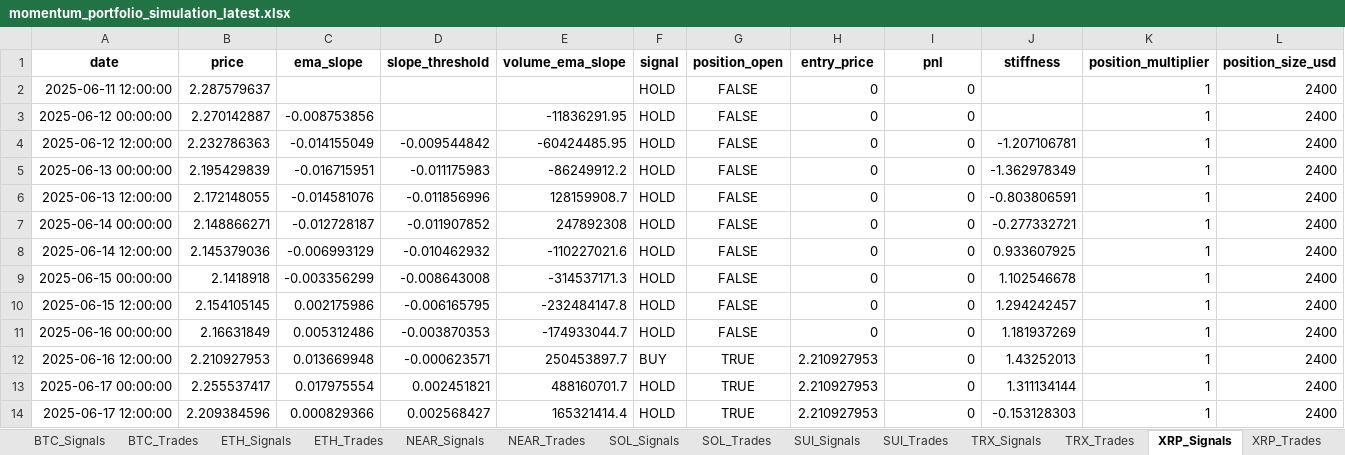
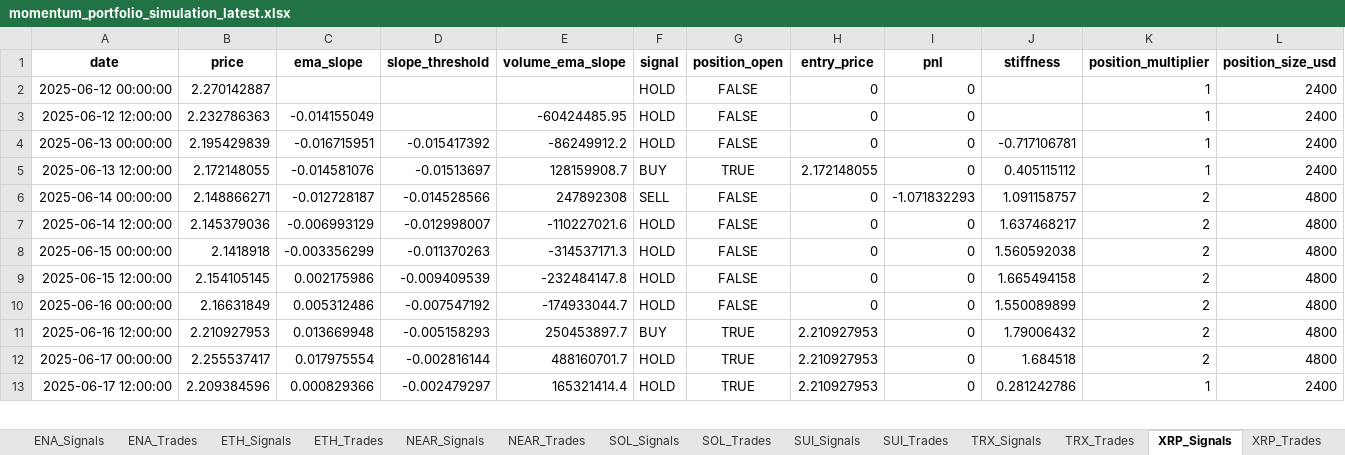
Before and after one commit to davidoguarin/Momentum-EMA_Differentials, an Excel workbook: results/momentum_portfolio_simulation_latest.xlsx, sheet XRP_Signals, drawn as a sheet; only a part is shown; values as stored, in another font and other column widths than the file's, no borders; removed rows and columns are numbered as before the commit, all else as after; rows hold the shown columns only; the diff covers the shown part only; the diff names each change by its address in the sheet, - before the commit and + after, or states it on an @@ line.

```diff
--- a/results/momentum_portfolio_simulation_latest.xlsx (sheet XRP_Signals)
+++ b/results/momentum_portfolio_simulation_latest.xlsx (sheet XRP_Signals)
+sheet tab: ENA_Signals
+sheet tab: ENA_Trades
-row 2: 2025-06-11 12:00:00 | 2.287579637 |  |  |  | HOLD | FALSE | 0 | 0 |  | 1 | 2400
-C2 (ema_slope): -0.008753856
+C2 (ema_slope): (empty)
-E2 (volume_ema_slope): -11836291.95
+E2 (volume_ema_slope): (empty)
-D3 (slope_threshold): -0.009544842
+D3 (slope_threshold): (empty)
-J3 (stiffness): -1.207106781
+J3 (stiffness): (empty)
-D4 (slope_threshold): -0.011175983
+D4 (slope_threshold): -0.015417392
-J4 (stiffness): -1.362978349
+J4 (stiffness): -0.717106781
-D5 (slope_threshold): -0.011856996
+D5 (slope_threshold): -0.01513697
-F5 (signal): HOLD
+F5 (signal): BUY
-G5 (position_open): FALSE
+G5 (position_open): TRUE
-H5 (entry_price): 0
+H5 (entry_price): 2.172148055
-J5 (stiffness): -0.803806591
+J5 (stiffness): 0.405115112
-D6 (slope_threshold): -0.011907852
+D6 (slope_threshold): -0.014528566
-F6 (signal): HOLD
+F6 (signal): SELL
-I6 (pnl): 0
+I6 (pnl): -1.071832293
-J6 (stiffness): -0.277332721
+J6 (stiffness): 1.091158757
-K6:K12 (position_multiplier): 1
+K6:K12 (position_multiplier): 2
-L6:L12 (position_size_usd): 2400
+L6:L12 (position_size_usd): 4800
-D7 (slope_threshold): -0.010462932
+D7 (slope_threshold): -0.012998007
-J7 (stiffness): 0.933607925
+J7 (stiffness): 1.637468217
-D8 (slope_threshold): -0.008643008
+D8 (slope_threshold): -0.011370263
-J8 (stiffness): 1.102546678
+J8 (stiffness): 1.560592038
-D9 (slope_threshold): -0.006165795
+D9 (slope_threshold): -0.009409539
-J9 (stiffness): 1.294242457
+J9 (stiffness): 1.665494158
-D10 (slope_threshold): -0.003870353
+D10 (slope_threshold): -0.007547192
-J10 (stiffness): 1.181937269
+J10 (stiffness): 1.550089899
-D11 (slope_threshold): -0.000623571
+D11 (slope_threshold): -0.005158293
-J11 (stiffness): 1.43252013
+J11 (stiffness): 1.79006432
-D12 (slope_threshold): 0.002451821
+D12 (slope_threshold): -0.002816144
-J12 (stiffness): 1.311134144
+J12 (stiffness): 1.684518
-D13 (slope_threshold): 0.002568427
+D13 (slope_threshold): -0.002479297
-J13 (stiffness): -0.153128303
+J13 (stiffness): 0.281242786
```
Also changed, not shown: 1 added row and 512 edited cells elsewhere in this sheet, sheet All_Trades, sheet SOL_Signals, sheet ARB_Signals, sheet BTC_Signals, sheet NEAR_Signals, sheet SUI_Signals, 11 more sheets, other sheet tabs, results/real_trading_log.xlsx, 4 other files.
